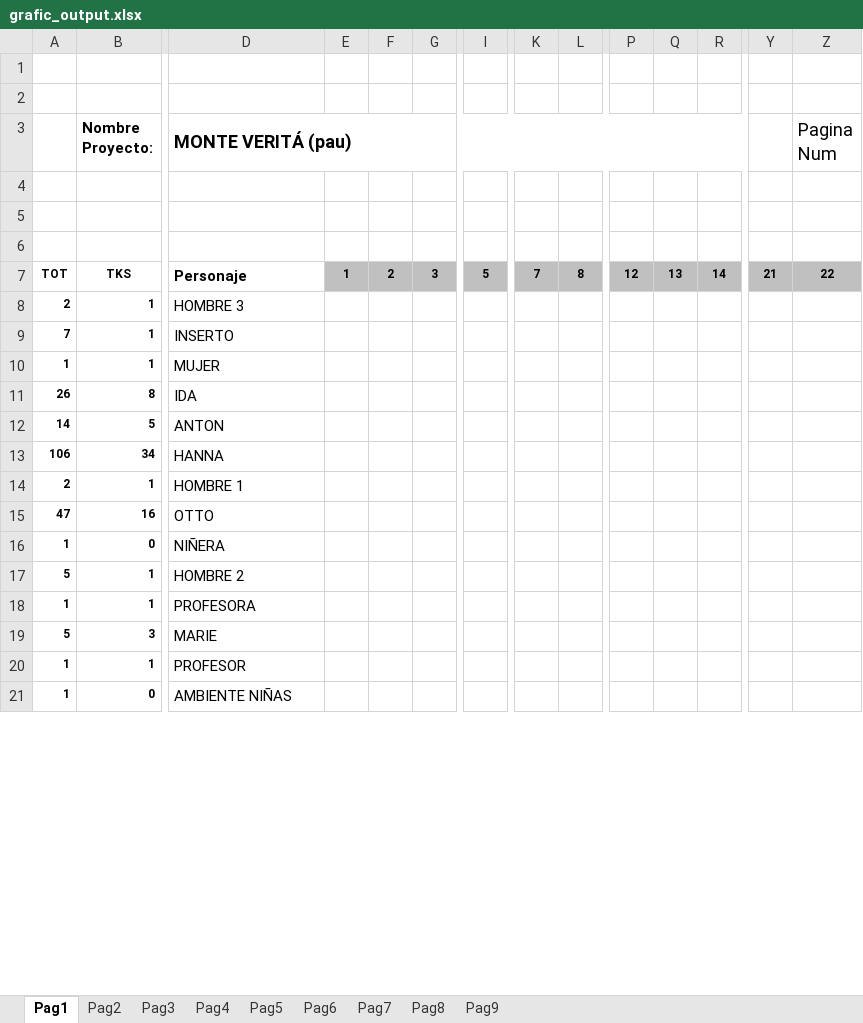
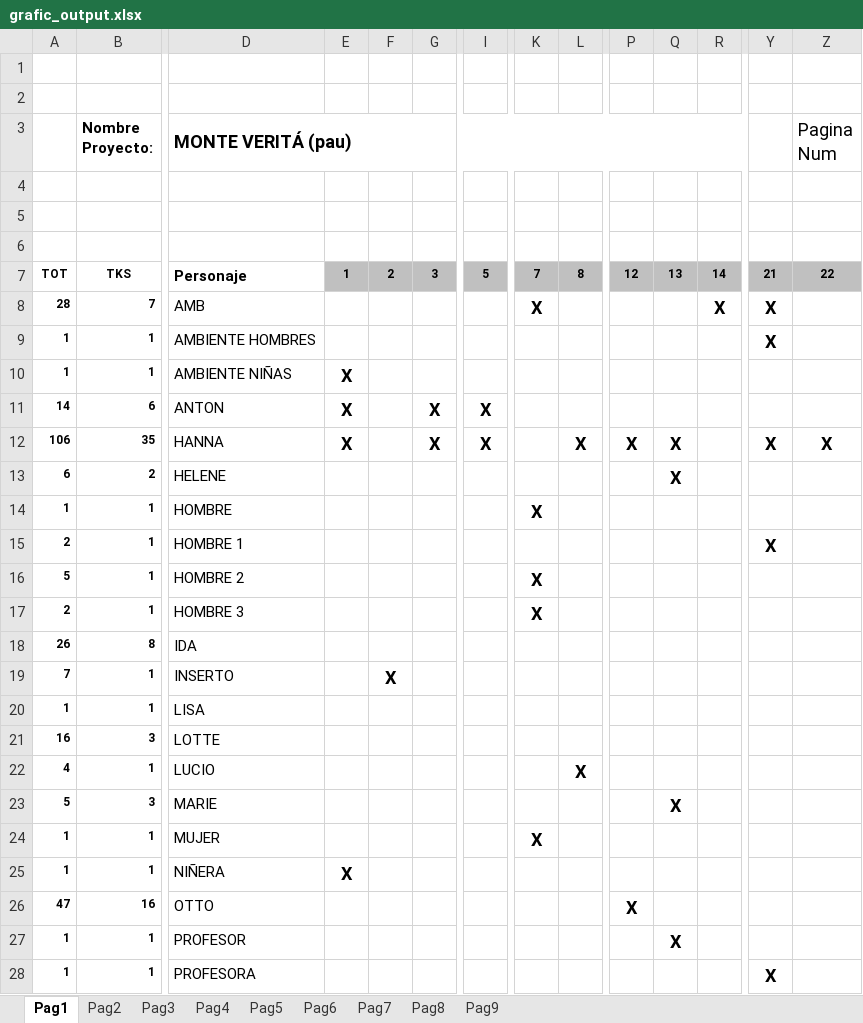
Before and after one commit to fran4v/guio_a_grafic, an Excel workbook: grafic_output.xlsx, sheet Pag1, drawn as a sheet; only a part is shown, gaps mark what is left out; values as stored, in another font and other column widths than the file's, no borders; removed rows and columns are numbered as before the commit, all else as after; rows hold the shown columns only; the diff covers the shown part only; the diff names each change by its address in the sheet, - before the commit and + after, or states it on an @@ line.

```diff
--- a/grafic_output.xlsx (sheet Pag1)
+++ b/grafic_output.xlsx (sheet Pag1)
+row 8: 28 | 7 | AMB |  |  |  |  | X |  |  |  | X | X
+row 9: 1 | 1 | AMBIENTE HOMBRES |  |  |  |  |  |  |  |  |  | X
+row 10: 1 | 1 | AMBIENTE NIÑAS | X
+row 11: 14 | 6 | ANTON | X |  | X | X
+row 12: 106 | 35 | HANNA | X |  | X | X |  | X | X | X |  | X | X
+row 13: 6 | 2 | HELENE |  |  |  |  |  |  |  | X
+row 14: 1 | 1 | HOMBRE |  |  |  |  | X
+row 15: 2 | 1 | HOMBRE 1 |  |  |  |  |  |  |  |  |  | X
+row 16: 5 | 1 | HOMBRE 2 |  |  |  |  | X
-K17: (empty)
+K17: X
+row 18: 26 | 8 | IDA
-F19: (empty)
+F19: X
+row 20: 1 | 1 | LISA
+row 21: 16 | 3 | LOTTE
+row 22: 4 | 1 | LUCIO |  |  |  |  |  | X
+row 23: 5 | 3 | MARIE |  |  |  |  |  |  |  | X
-K24: (empty)
+K24: X
-row 11: 26 | 8 | IDA
-row 12: 14 | 5 | ANTON
-row 13: 106 | 34 | HANNA
-row 14: 2 | 1 | HOMBRE 1
-row 15: 47 | 16 | OTTO
-B25 (Nombre Proyecto:): 0
+B25 (Nombre Proyecto:): 1
-E25: (empty)
+E25: X
-row 17: 5 | 1 | HOMBRE 2
+row 26: 47 | 16 | OTTO |  |  |  |  |  |  | X
-D27 (MONTE VERITÁ (pau)): PROFESORA
+D27 (MONTE VERITÁ (pau)): PROFESOR
-Q27: (empty)
+Q27: X
-row 19: 5 | 3 | MARIE
-D28 (MONTE VERITÁ (pau)): PROFESOR
+D28 (MONTE VERITÁ (pau)): PROFESORA
-Y28: (empty)
+Y28: X
-row 21: 1 | 0 | AMBIENTE NIÑAS
```
Also changed, not shown: 7 removed rows and 1 edited cell elsewhere in this sheet, sheet Pag3, sheet Pag2, sheet Pag4, sheet Pag9, sheet Pag5, sheet Pag6, 2 more sheets, data/template.xlsx, 2 other files.
